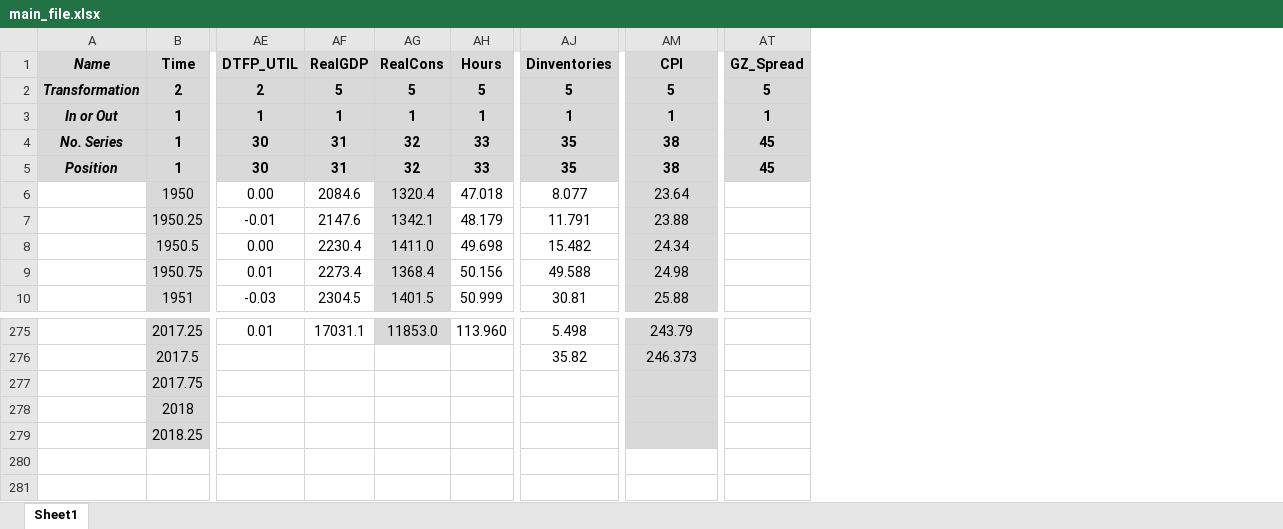
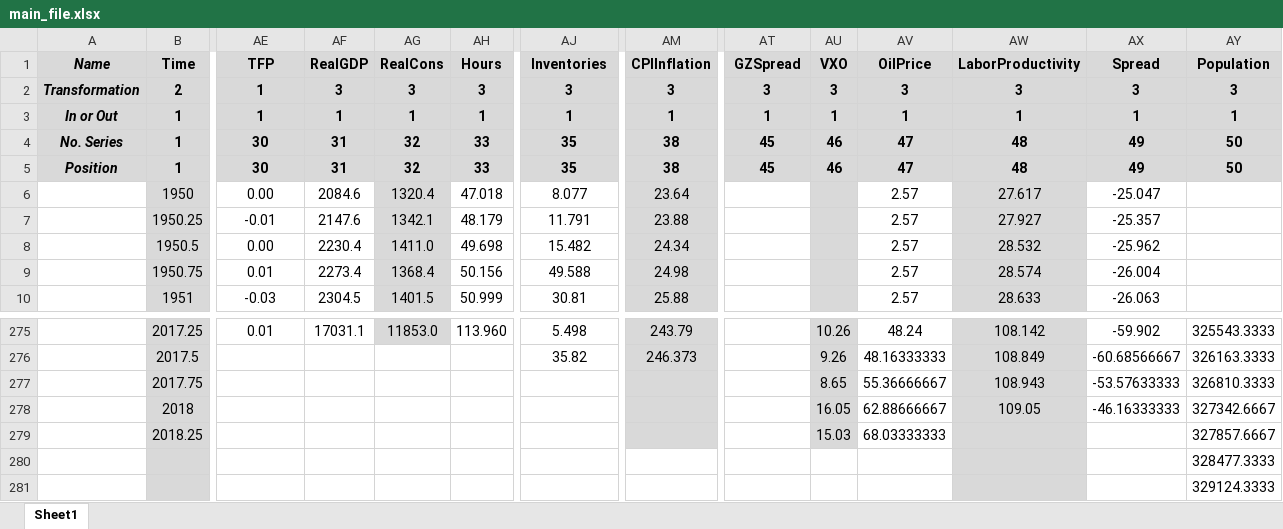
Before and after one commit to marcobrianti1989/Noise_Over_Cycles, an Excel workbook: Data/main_file.xlsx, sheet Sheet1, drawn as a sheet; only a part is shown, gaps mark what is left out; values as stored, in another font and other column widths than the file's, no borders; rows hold the shown columns only; the diff covers the shown part only; the diff names each change by its address in the sheet, - before the commit and + after, or states it on an @@ line.

```diff
--- a/Data/main_file.xlsx (sheet Sheet1)
+++ b/Data/main_file.xlsx (sheet Sheet1)
+column AU (VXO), rows 2-5: 3 | 1 | 46 | 46; rows 275-279: 10.26 | 9.26 | 8.65 | 16.05 | 15.03
+column AV (OilPrice), rows 2-10: 3 | 1 | 47 | 47 | 2.57 | 2.57 | 2.57 | 2.57 | 2.57; rows 275-279: 48.24 | 48.16333333 | 55.36666667 | 62.88666667 | 68.03333333
+column AW (LaborProductivity), rows 2-10: 3 | 1 | 48 | 48 | 27.617 | 27.927 | 28.532 | 28.574 | 28.633; rows 275-278: 108.142 | 108.849 | 108.943 | 109.05
+column AX (Spread), rows 2-10: 3 | 1 | 49 | 49 | -25.047 | -25.357 | -25.962 | -26.004 | -26.063; rows 275-278: -59.902 | -60.68566667 | -53.57633333 | -46.16333333
+column AY (Population), rows 2-5: 3 | 1 | 50 | 50; rows 275-279: 325543.3333 | 326163.3333 | 326810.3333 | 327342.6667 | 327857.6667
-AE1: DTFP_UTIL
+AE1: TFP
-AJ1: Dinventories
+AJ1: Inventories
-AM1: CPI
+AM1: CPIInflation
-AT1: GZ_Spread
+AT1: GZSpread
-AE2 (TFP): 2
+AE2 (TFP): 1
-AF2 (RealGDP): 5
+AF2 (RealGDP): 3
-AG2 (RealCons): 5
+AG2 (RealCons): 3
-AH2 (Hours): 5
+AH2 (Hours): 3
-AJ2 (Inventories): 5
+AJ2 (Inventories): 3
-AM2 (CPIInflation): 5
+AM2 (CPIInflation): 3
-AT2 (GZSpread): 5
+AT2 (GZSpread): 3
+row 280:  |  |  |  |  |  |  |  |  |  |  |  |  | 328477.3333
+row 281:  |  |  |  |  |  |  |  |  |  |  |  |  | 329124.3333
```
Also changed, not shown: 9 edited cells elsewhere in this sheet, 19 other files.
